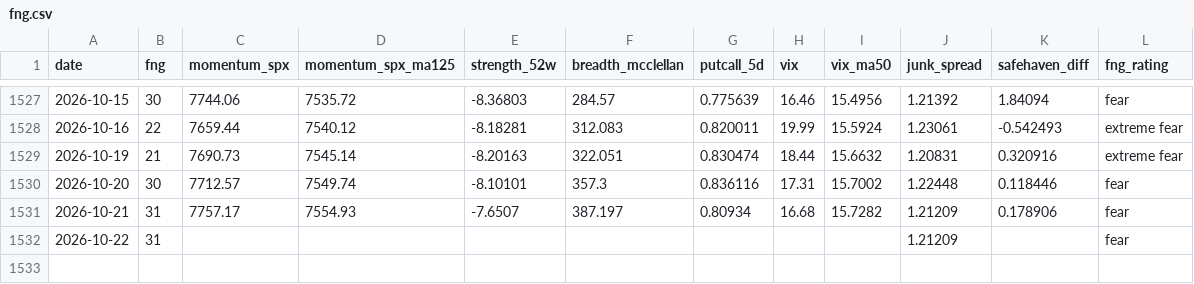
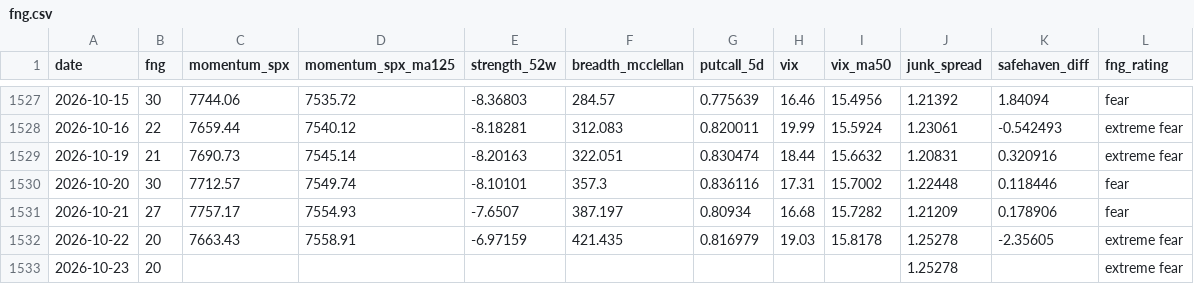
Before and after one commit to riverfjs/notification, a CSV file: data/macro/fng.csv, drawn as a sheet; only a part is shown, gaps mark what is left out.

```diff
--- a/data/macro/fng.csv
+++ b/data/macro/fng.csv
@@ -1530,3 +1530,4 @@ date,fng,momentum_spx,momentum_spx_ma125,strength_52w,breadth_mcclellan,putcall_
 2026-10-20,30,7712.57,7549.74,-8.10101,357.3,0.836116,17.31,15.7002,1.22448,0.118446,fear
-2026-10-21,31,7757.17,7554.93,-7.6507,387.197,0.80934,16.68,15.7282,1.21209,0.178906,fear
-2026-10-22,31,,,,,,,,1.21209,,fear
+2026-10-21,27,7757.17,7554.93,-7.6507,387.197,0.80934,16.68,15.7282,1.21209,0.178906,fear
+2026-10-22,20,7663.43,7558.91,-6.97159,421.435,0.816979,19.03,15.8178,1.25278,-2.35605,extreme fear
+2026-10-23,20,,,,,,,,1.25278,,extreme fear
```
Also changed, not shown: data/macro/breadth.csv, data/macro/breadth_stocks.csv, 42 other files.
